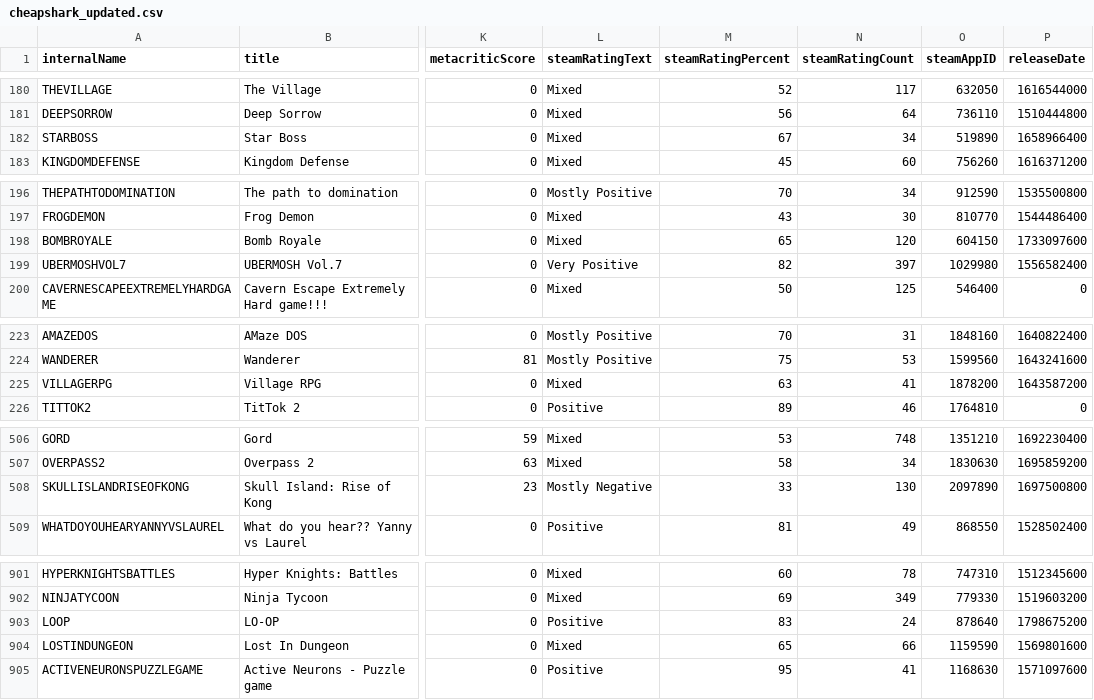
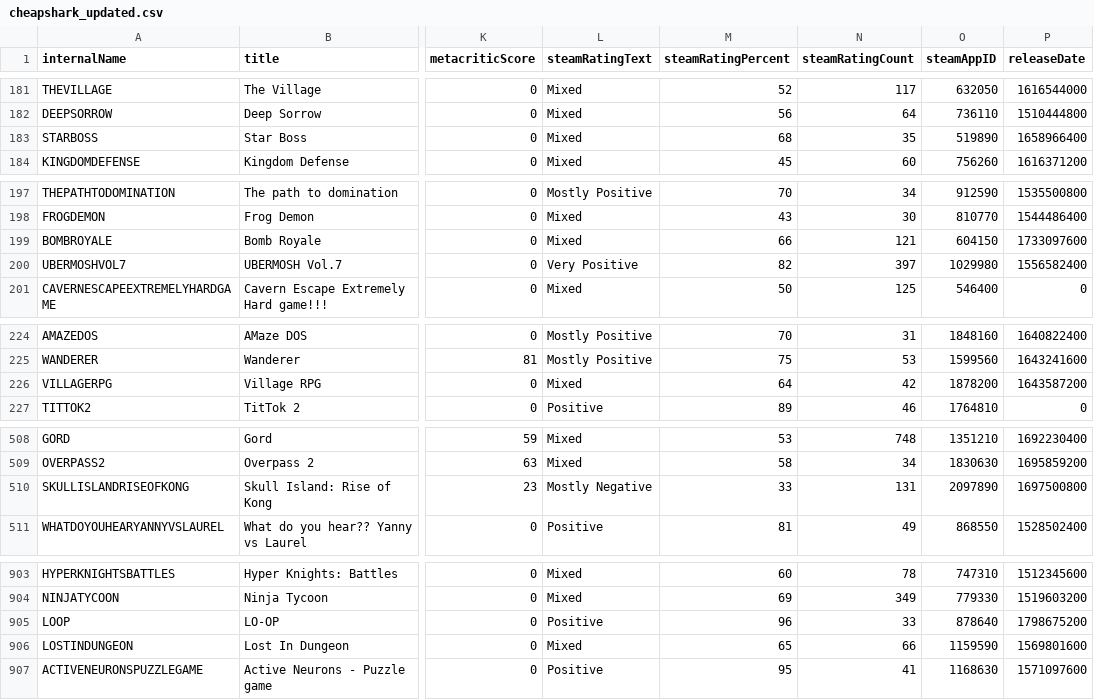
Before and after one commit to haiyib/foundations-final-project, a CSV file: cheapshark_updated.csv, drawn as a sheet; only a part is shown, gaps mark what is left out; addresses are those after the commit; the diff covers the shown part only; the diff names each change by its address in the sheet, - before the commit and + after, or states it on an @@ line.

```diff
--- a/cheapshark_updated.csv
+++ b/cheapshark_updated.csv
-M183 (steamRatingPercent): 67
+M183 (steamRatingPercent): 68
-N183 (steamRatingCount): 34
+N183 (steamRatingCount): 35
-M199 (steamRatingPercent): 65
+M199 (steamRatingPercent): 66
-N199 (steamRatingCount): 120
+N199 (steamRatingCount): 121
-M226 (steamRatingPercent): 63
+M226 (steamRatingPercent): 64
-N226 (steamRatingCount): 41
+N226 (steamRatingCount): 42
-N510 (steamRatingCount): 130
+N510 (steamRatingCount): 131
-M905 (steamRatingPercent): 83
+M905 (steamRatingPercent): 96
-N905 (steamRatingCount): 24
+N905 (steamRatingCount): 33
```
Also changed, not shown: 2 added rows, 2 removed rows and 2 edited cells elsewhere in this file, steam_deals_top20_rangeplot.csv, 1 other file.
